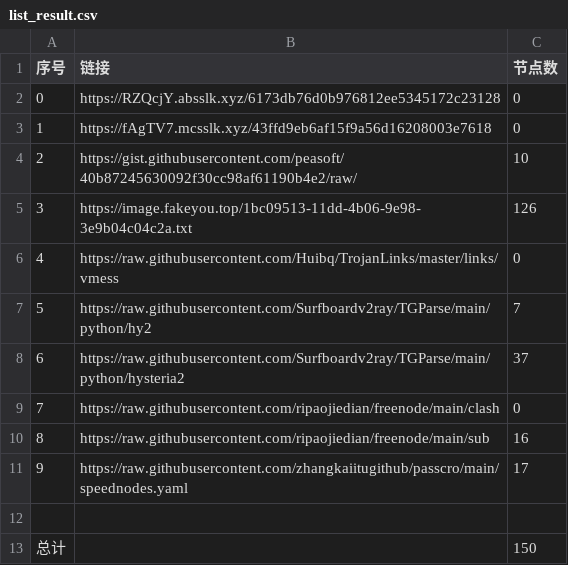
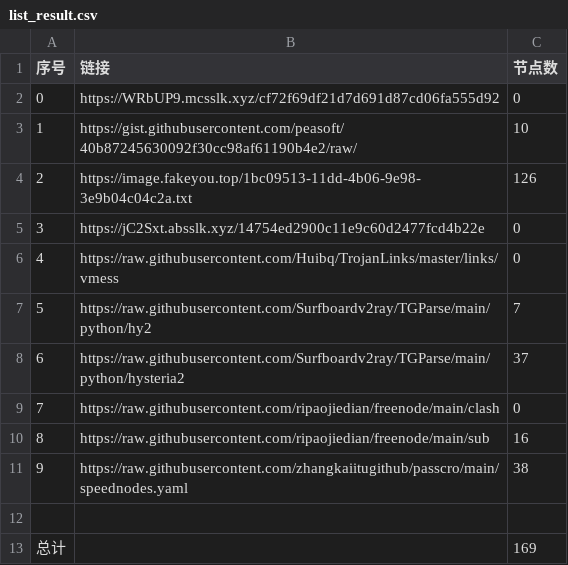
Before and after one commit to hahahahalipoterr/NoMoreWalls, a CSV file: list_result.csv, drawn as a sheet.

```diff
--- a/list_result.csv
+++ b/list_result.csv
@@ -1,6 +1,6 @@
 序号,链接,节点数
-0,https://RZQcjY.absslk.xyz/6173db76d0b976812ee5345172c23128,0
-1,https://fAgTV7.mcsslk.xyz/43ffd9eb6af15f9a56d16208003e7618,0
-2,https://gist.githubusercontent.com/peasoft/40b87245630092f30cc98af61190b4e2/raw/,10
-3,https://image.fakeyou.top/1bc09513-11dd-4b06-9e98-3e9b04c04c2a.txt,126
+0,https://WRbUP9.mcsslk.xyz/cf72f69df21d7d691d87cd06fa555d92,0
+1,https://gist.githubusercontent.com/peasoft/40b87245630092f30cc98af61190b4e2/raw/,10
+2,https://image.fakeyou.top/1bc09513-11dd-4b06-9e98-3e9b04c04c2a.txt,126
+3,https://jC2Sxt.absslk.xyz/14754ed2900c11e9c60d2477fcd4b22e,0
 4,https://raw.githubusercontent.com/Huibq/TrojanLinks/master/links/vmess,0
@@ -10,4 +10,4 @@
 8,https://raw.githubusercontent.com/ripaojiedian/freenode/main/sub,16
-9,https://raw.githubusercontent.com/zhangkaiitugithub/passcro/main/speednodes.yaml,17
+9,https://raw.githubusercontent.com/zhangkaiitugithub/passcro/main/speednodes.yaml,38
 
-总计,,150
+总计,,169
```
Also changed, not shown: 21 other files.
